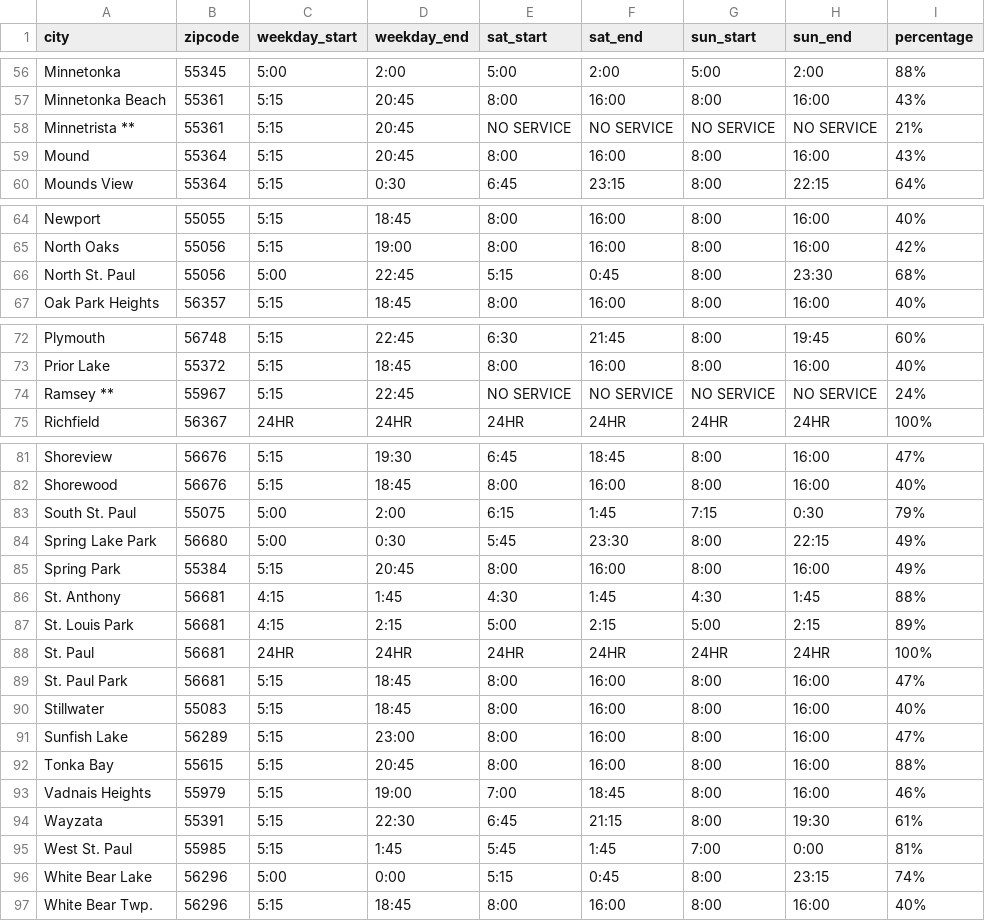
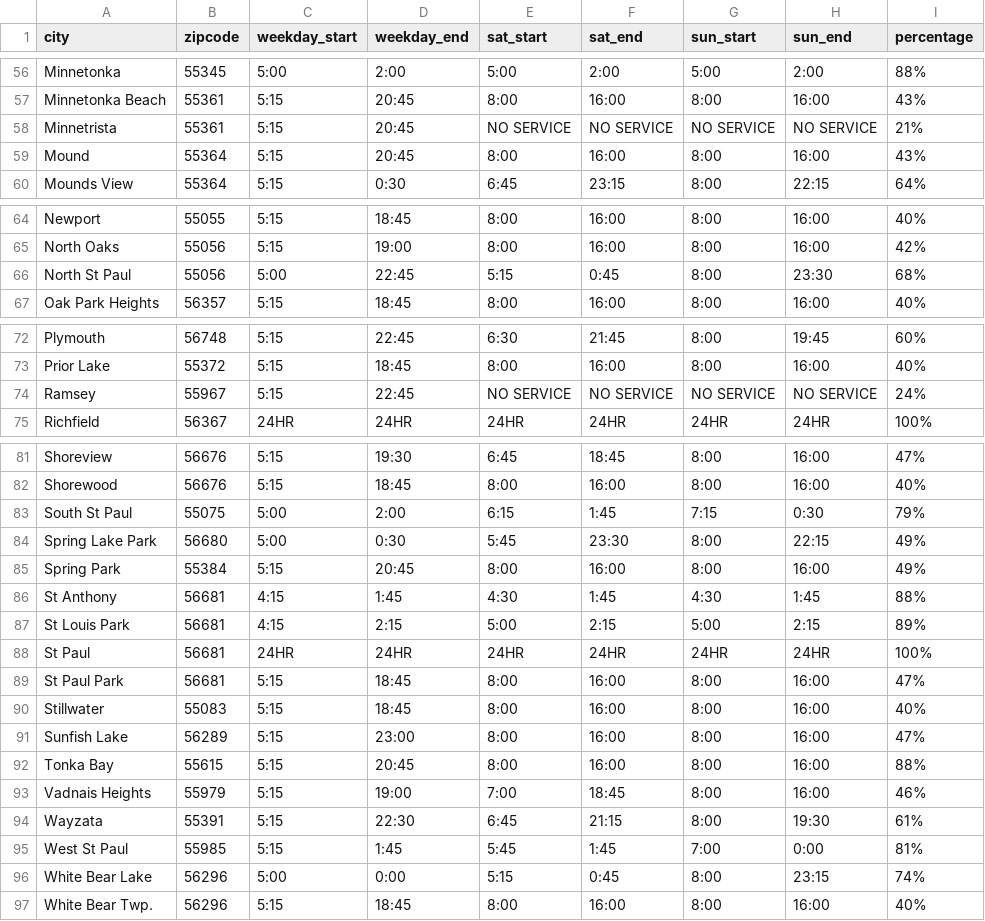
Before and after one commit to Sai83/accessibilityscore, a CSV file: Mobility/MetroTransit.csv, drawn as a sheet; only a part is shown, gaps mark what is left out.

```diff
--- a/Mobility/MetroTransit.csv
+++ b/Mobility/MetroTransit.csv
@@ -57,3 +57,3 @@ Minnetonka,55345,5:00,2:00,5:00,2:00,5:00,2:00,88%
 Minnetonka Beach,55361,5:15,20:45,8:00,16:00,8:00,16:00,43%
-Minnetrista **,55361,5:15,20:45,NO SERVICE,NO SERVICE,NO SERVICE,NO SERVICE,21%
+Minnetrista,55361,5:15,20:45,NO SERVICE,NO SERVICE,NO SERVICE,NO SERVICE,21%
 Mound,55364,5:15,20:45,8:00,16:00,8:00,16:00,43%
@@ -65,3 +65,3 @@ Newport,55055,5:15,18:45,8:00,16:00,8:00,16:00,40%
 North Oaks,55056,5:15,19:00,8:00,16:00,8:00,16:00,42%
-North St. Paul,55056,5:00,22:45,5:15,0:45,8:00,23:30,68%
+North St Paul,55056,5:00,22:45,5:15,0:45,8:00,23:30,68%
 Oak Park Heights,56357,5:15,18:45,8:00,16:00,8:00,16:00,40%
@@ -73,3 +73,3 @@ Plymouth,56748,5:15,22:45,6:30,21:45,8:00,19:45,60%
 Prior Lake,55372,5:15,18:45,8:00,16:00,8:00,16:00,40%
-Ramsey **,55967,5:15,22:45,NO SERVICE,NO SERVICE,NO SERVICE,NO SERVICE,24%
+Ramsey,55967,5:15,22:45,NO SERVICE,NO SERVICE,NO SERVICE,NO SERVICE,24%
 Richfield,56367,24HR,24HR,24HR,24HR,24HR,24HR,100%
@@ -82,9 +82,9 @@ Shoreview,56676,5:15,19:30,6:45,18:45,8:00,16:00,47%
 Shorewood,56676,5:15,18:45,8:00,16:00,8:00,16:00,40%
-South St. Paul,55075,5:00,2:00,6:15,1:45,7:15,0:30,79%
+South St Paul,55075,5:00,2:00,6:15,1:45,7:15,0:30,79%
 Spring Lake Park,56680,5:00,0:30,5:45,23:30,8:00,22:15,49%
 Spring Park,55384,5:15,20:45,8:00,16:00,8:00,16:00,49%
-St. Anthony,56681,4:15,1:45,4:30,1:45,4:30,1:45,88%
-St. Louis Park,56681,4:15,2:15,5:00,2:15,5:00,2:15,89%
-St. Paul,56681,24HR,24HR,24HR,24HR,24HR,24HR,100%
-St. Paul Park,56681,5:15,18:45,8:00,16:00,8:00,16:00,47%
+St Anthony,56681,4:15,1:45,4:30,1:45,4:30,1:45,88%
+St Louis Park,56681,4:15,2:15,5:00,2:15,5:00,2:15,89%
+St Paul,56681,24HR,24HR,24HR,24HR,24HR,24HR,100%
+St Paul Park,56681,5:15,18:45,8:00,16:00,8:00,16:00,47%
 Stillwater,55083,5:15,18:45,8:00,16:00,8:00,16:00,40%
@@ -94,3 +94,3 @@ Vadnais Heights,55979,5:15,19:00,7:00,18:45,8:00,16:00,46%
 Wayzata,55391,5:15,22:30,6:45,21:15,8:00,19:30,61%
-West St. Paul,55985,5:15,1:45,5:45,1:45,7:00,0:00,81%
+West St Paul,55985,5:15,1:45,5:45,1:45,7:00,0:00,81%
 White Bear Lake,56296,5:00,0:00,5:15,0:45,8:00,23:15,74%
```
Also changed, not shown: Health/mn_hospital_score.csv, House/s8house_ref_score.csv, 15 other files.
